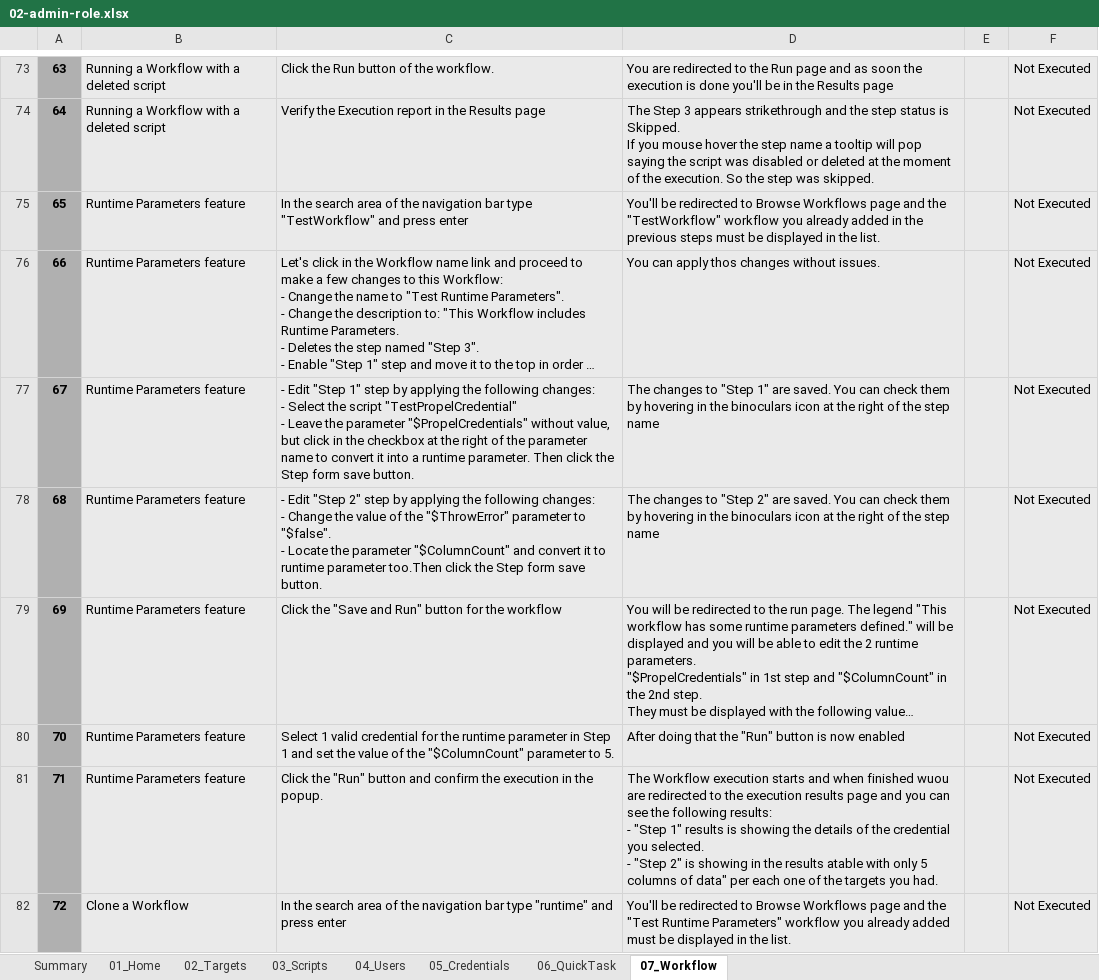
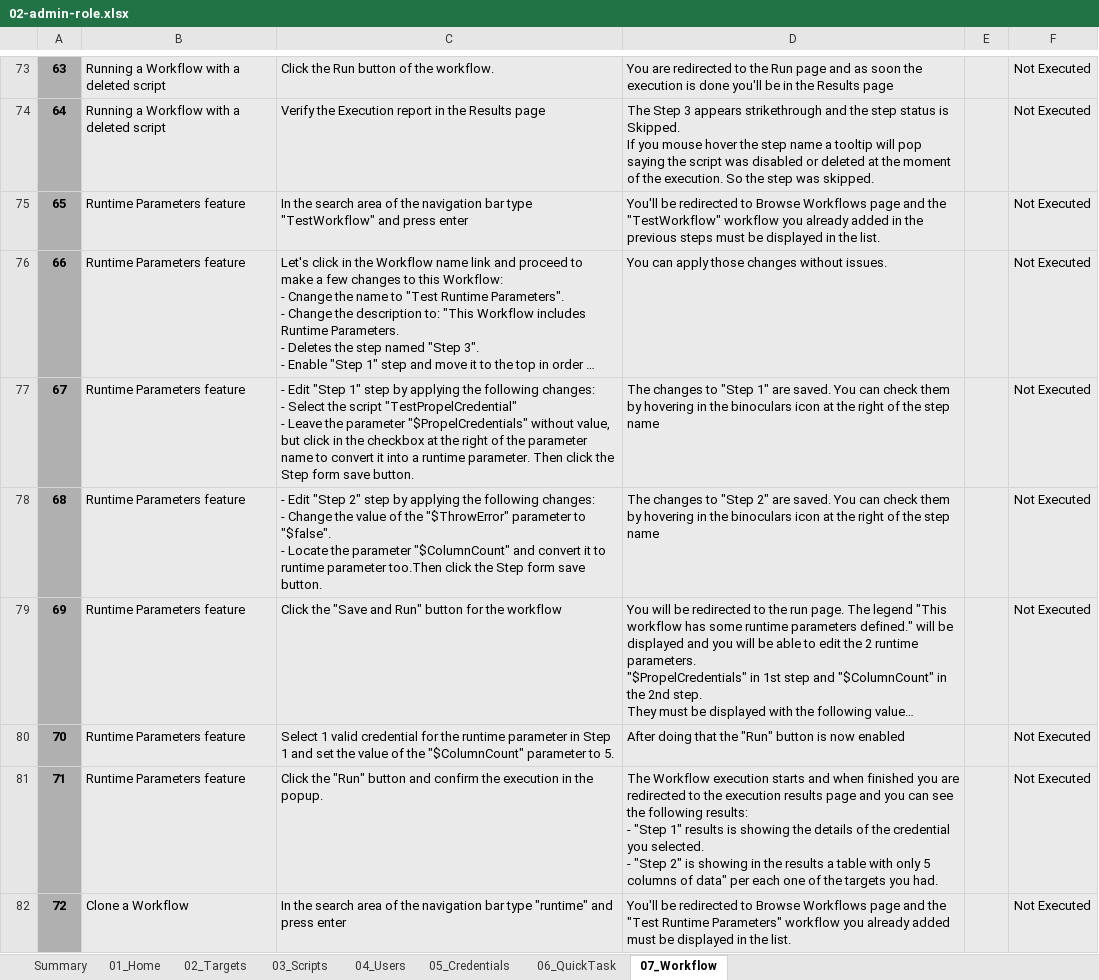
Before and after one commit to Elmosoftware/propel-api, an Excel workbook: doc/regression-test/suites/02-admin-role.xlsx, sheet 07_Workflow, drawn as a sheet; only a part is shown, gaps mark what is left out; long unchanged cells end in …; values as stored, in another font and other column widths than the file's, no borders; conditional formats and table styles not drawn; ↵ is a line break in a cell; the diff covers the shown part only; the diff names each change by its address in the sheet, - before the commit and + after, or states it on an @@ line.

```diff
--- a/doc/regression-test/suites/02-admin-role.xlsx (sheet 07_Workflow)
+++ b/doc/regression-test/suites/02-admin-role.xlsx (sheet 07_Workflow)
-D76: You can apply thos changes without issues.
+D76: You can apply those changes without issues.
-D81: …when finished wuou are redirected to the execution results page and you can see the following results: ↵ - "Step 1" results is showing the details of the credential you selected. ↵ - "Step 2" is showing in the results atable with only…
+D81: …when finished you are redirected to the execution results page and you can see the following results: ↵ - "Step 1" results is showing the details of the credential you selected. ↵ - "Step 2" is showing in the results a table with only…
```
Also changed, not shown: 155 edited cells elsewhere in this sheet, sheet 02_Targets, sheet 04_Users, sheet 03_Scripts, sheet 01_Home, sheet 05_Credentials, sheet 06_QuickTask, doc/regression-test/suites/01-user-login.xlsx, doc/regression-test/suites/03-user-role.xlsx, 10 other files.
